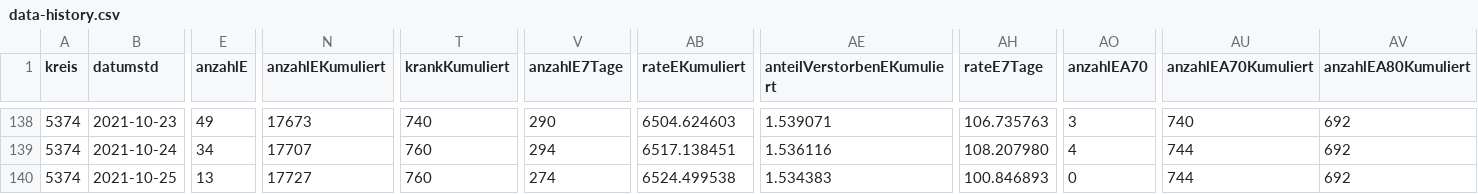
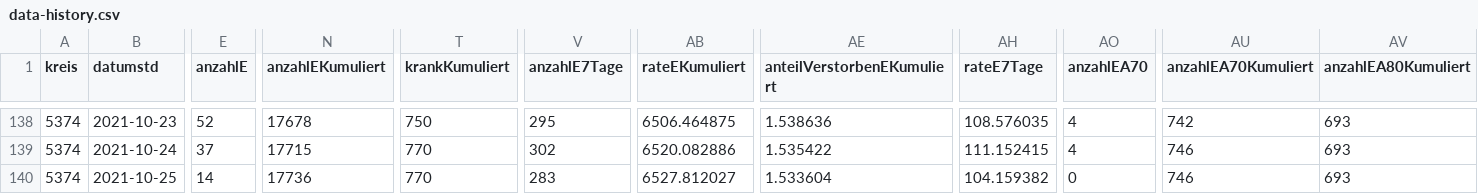
Before and after one commit to solygen/flat-covid19-oberberg, a CSV file: data-history.csv, drawn as a sheet; only a part is shown, gaps mark what is left out; the diff covers the shown part only; the diff names each change by its address in the sheet, - before the commit and + after, or states it on an @@ line.

```diff
--- a/data-history.csv
+++ b/data-history.csv
-E138 (anzahlE): 49
+E138 (anzahlE): 52
-N138 (anzahlEKumuliert): 17673
+N138 (anzahlEKumuliert): 17678
-T138 (krankKumuliert): 740
+T138 (krankKumuliert): 750
-V138 (anzahlE7Tage): 290
+V138 (anzahlE7Tage): 295
-AB138 (rateEKumuliert): 6504.624603
+AB138 (rateEKumuliert): 6506.464875
-AE138 (anteilVerstorbenEKumuliert): 1.539071
+AE138 (anteilVerstorbenEKumuliert): 1.538636
-AH138 (rateE7Tage): 106.735763
+AH138 (rateE7Tage): 108.576035
-AO138 (anzahlEA70): 3
+AO138 (anzahlEA70): 4
-AU138 (anzahlEA70Kumuliert): 740
+AU138 (anzahlEA70Kumuliert): 742
-AV138:AV140 (anzahlEA80Kumuliert): 692
+AV138:AV140 (anzahlEA80Kumuliert): 693
-E139 (anzahlE): 34
+E139 (anzahlE): 37
-N139 (anzahlEKumuliert): 17707
+N139 (anzahlEKumuliert): 17715
-T139:T140 (krankKumuliert): 760
+T139:T140 (krankKumuliert): 770
-V139 (anzahlE7Tage): 294
+V139 (anzahlE7Tage): 302
-AB139 (rateEKumuliert): 6517.138451
+AB139 (rateEKumuliert): 6520.082886
-AE139 (anteilVerstorbenEKumuliert): 1.536116
+AE139 (anteilVerstorbenEKumuliert): 1.535422
-AH139 (rateE7Tage): 108.207980
+AH139 (rateE7Tage): 111.152415
-AU139:AU140 (anzahlEA70Kumuliert): 744
+AU139:AU140 (anzahlEA70Kumuliert): 746
-E140 (anzahlE): 13
+E140 (anzahlE): 14
-N140 (anzahlEKumuliert): 17727
+N140 (anzahlEKumuliert): 17736
-V140 (anzahlE7Tage): 274
+V140 (anzahlE7Tage): 283
-AB140 (rateEKumuliert): 6524.499538
+AB140 (rateEKumuliert): 6527.812027
-AE140 (anteilVerstorbenEKumuliert): 1.534383
+AE140 (anteilVerstorbenEKumuliert): 1.533604
-AH140 (rateE7Tage): 100.846893
+AH140 (rateE7Tage): 104.159382
```
Also changed, not shown: 1 added row and 83 edited cells elsewhere in this file, data-postprocessed.csv, data.csv.
